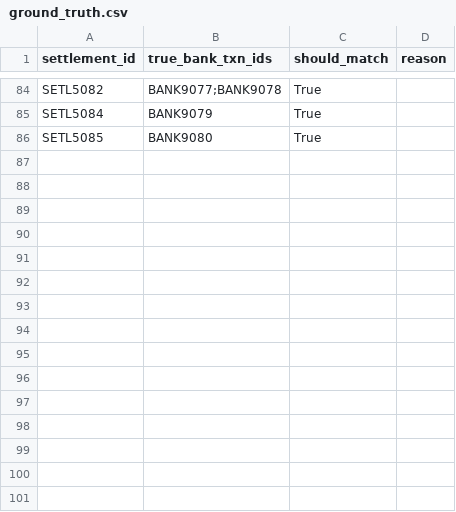
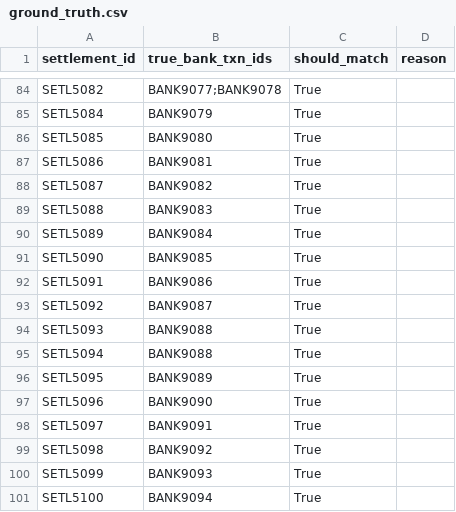
Before and after one commit to nayanashaji/Veriq, a CSV file: data/ground_truth.csv, drawn as a sheet; only a part is shown, gaps mark what is left out; the diff names each change by its address in the sheet, - before the commit and + after, or states it on an @@ line.

```diff
--- a/data/ground_truth.csv
+++ b/data/ground_truth.csv
+row 87: SETL5086 | BANK9081 | True
+row 88: SETL5087 | BANK9082 | True
+row 89: SETL5088 | BANK9083 | True
+row 90: SETL5089 | BANK9084 | True
+row 91: SETL5090 | BANK9085 | True
+row 92: SETL5091 | BANK9086 | True
+row 93: SETL5092 | BANK9087 | True
+row 94: SETL5093 | BANK9088 | True
+row 95: SETL5094 | BANK9088 | True
+row 96: SETL5095 | BANK9089 | True
+row 97: SETL5096 | BANK9090 | True
+row 98: SETL5097 | BANK9091 | True
+row 99: SETL5098 | BANK9092 | True
+row 100: SETL5099 | BANK9093 | True
+row 101: SETL5100 | BANK9094 | True
```
Also changed, not shown: data/bank_statement.csv, data/order_ledger.csv, 16 other files.
